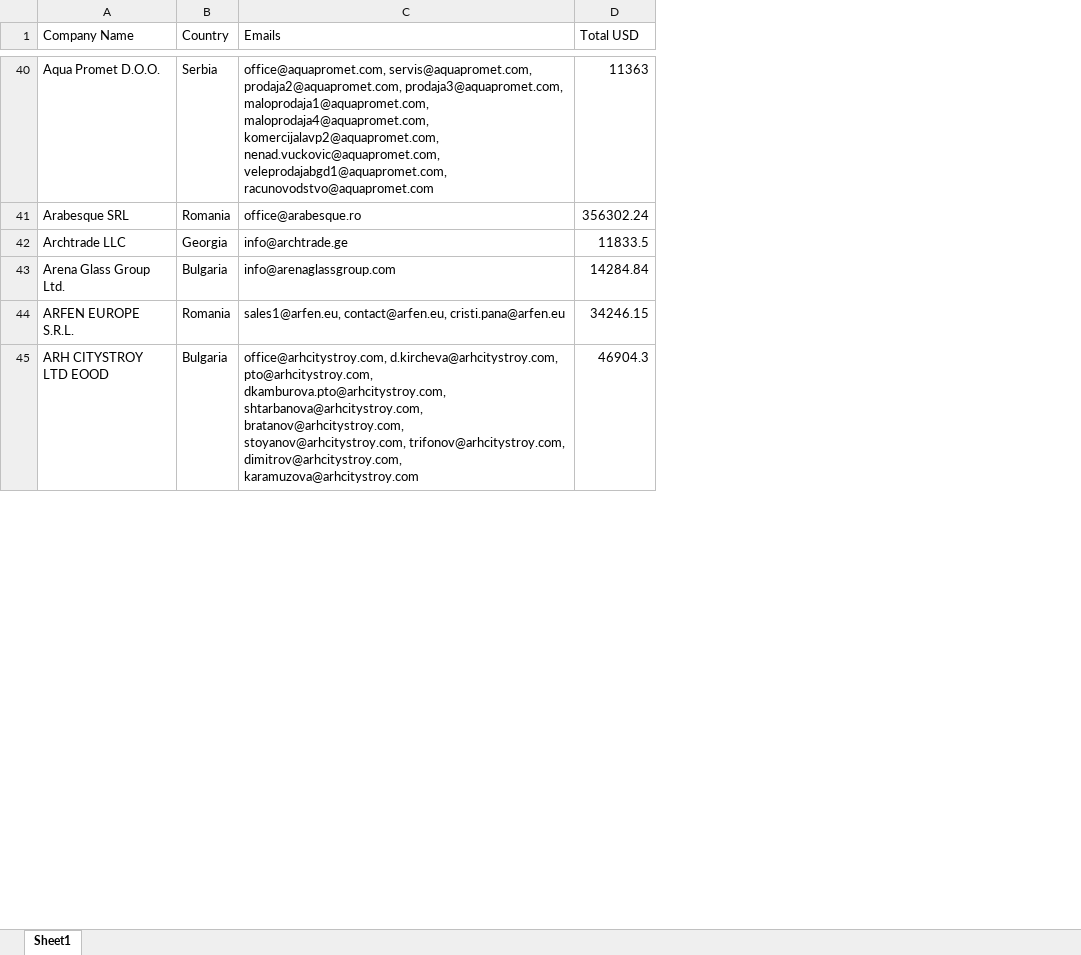
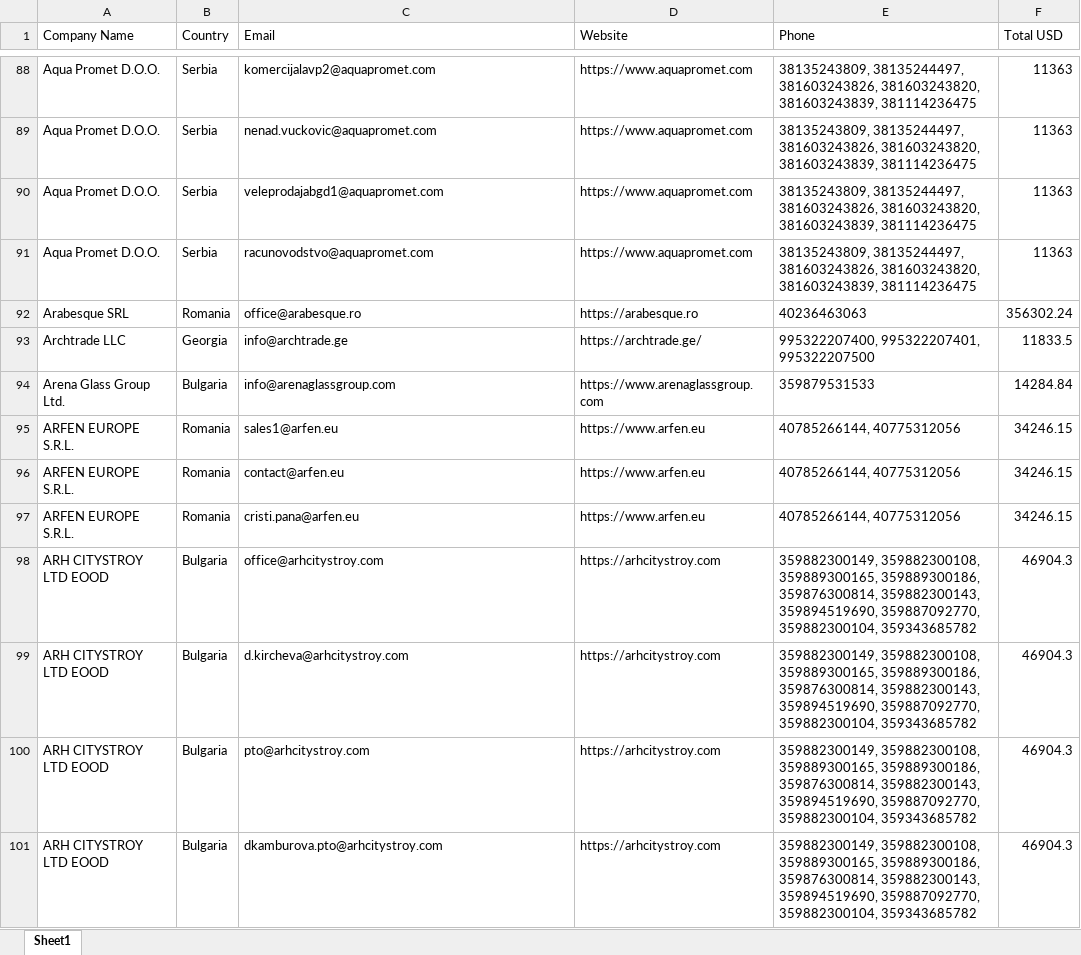
Before and after one commit to mousaibo98r-creator/new111, an Excel workbook: target_countries_only.xlsx, sheet Sheet1, drawn as a sheet; only a part is shown, gaps mark what is left out; values as stored, in another font and other column widths than the file's, no borders; addresses are those after the commit; the diff covers the shown part only; the diff names each change by its address in the sheet, - before the commit and + after, or states it on an @@ line.

Commit message:
Update extraction script to separate emails into individual rows and add website/phone

```diff
--- a/target_countries_only.xlsx (sheet Sheet1)
+++ b/target_countries_only.xlsx (sheet Sheet1)
+column D (Website), row 88: https://www.aquapromet.com; rows 92-94: https://arabesque.ro | https://archtrade.ge/ | https://www.arenaglassgroup.com; row 97: https://www.arfen.eu; row 101: https://arhcitystroy.com
+column E (Phone), row 88: 38135243809, 38135244497, 381603243826, 381603243820, 381603243839, 381114236475; rows 92-94: 40236463063 | 995322207400, 995322207401, 995322207500 | 359879531533; row 97: 40785266144, 40775312056; row 101: 359882300149, 359882300108, 359889300165, 359889300186, 359876300814, 359882300143, 359894519690, 359887092770, 359882300104, 359343685782
-C1: Emails
+C1: Email
-C88 (Email): office@aquapromet.com, servis@aquapromet.com, prodaja2@aquapromet.com, prodaja3@aquapromet.com, maloprodaja1@aquapromet.com, maloprodaja4@aquapromet.com, komercijalavp2@aquapromet.com, nenad.vuckovic@aquapromet.com, veleprodajabgd1@aquapromet.com, racunovodstvo@aquapromet.com
+C88 (Email): komercijalavp2@aquapromet.com
+row 89: Aqua Promet D.O.O. | Serbia | nenad.vuckovic@aquapromet.com | https://www.aquapromet.com | 38135243809, 38135244497, 381603243826, 381603243820, 381603243839, 381114236475 | 11363
+row 90: Aqua Promet D.O.O. | Serbia | veleprodajabgd1@aquapromet.com | https://www.aquapromet.com | 38135243809, 38135244497, 381603243826, 381603243820, 381603243839, 381114236475 | 11363
+row 91: Aqua Promet D.O.O. | Serbia | racunovodstvo@aquapromet.com | https://www.aquapromet.com | 38135243809, 38135244497, 381603243826, 381603243820, 381603243839, 381114236475 | 11363
+row 95: ARFEN EUROPE S.R.L. | Romania | sales1@arfen.eu | https://www.arfen.eu | 40785266144, 40775312056 | 34246.15
+row 96: ARFEN EUROPE S.R.L. | Romania | contact@arfen.eu | https://www.arfen.eu | 40785266144, 40775312056 | 34246.15
-C97 (Email): sales1@arfen.eu, contact@arfen.eu, cristi.pana@arfen.eu
+C97 (Email): cristi.pana@arfen.eu
+row 98: ARH CITYSTROY LTD EOOD | Bulgaria | office@arhcitystroy.com | https://arhcitystroy.com | 359882300149, 359882300108, 359889300165, 359889300186, 359876300814, 359882300143, 359894519690, 359887092770, 359882300104, 359343685782 | 46904.3
+row 99: ARH CITYSTROY LTD EOOD | Bulgaria | d.kircheva@arhcitystroy.com | https://arhcitystroy.com | 359882300149, 359882300108, 359889300165, 359889300186, 359876300814, 359882300143, 359894519690, 359887092770, 359882300104, 359343685782 | 46904.3
+row 100: ARH CITYSTROY LTD EOOD | Bulgaria | pto@arhcitystroy.com | https://arhcitystroy.com | 359882300149, 359882300108, 359889300165, 359889300186, 359876300814, 359882300143, 359894519690, 359887092770, 359882300104, 359343685782 | 46904.3
-C101 (Email): office@arhcitystroy.com, d.kircheva@arhcitystroy.com, pto@arhcitystroy.com, dkamburova.pto@arhcitystroy.com, shtarbanova@arhcitystroy.com, bratanov@arhcitystroy.com, stoyanov@arhcitystroy.com, trifonov@arhcitystroy.com, dimitrov@arhcitystroy.com, karamuzova@arhcitystroy.com
+C101 (Email): dkamburova.pto@arhcitystroy.com
```
Also changed, not shown: 123 added rows and 51 edited cells elsewhere in this sheet, 3 other files.
